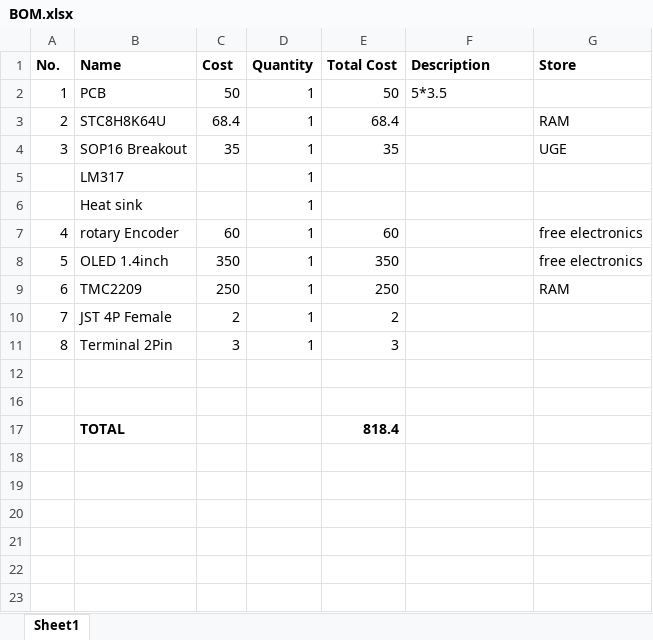
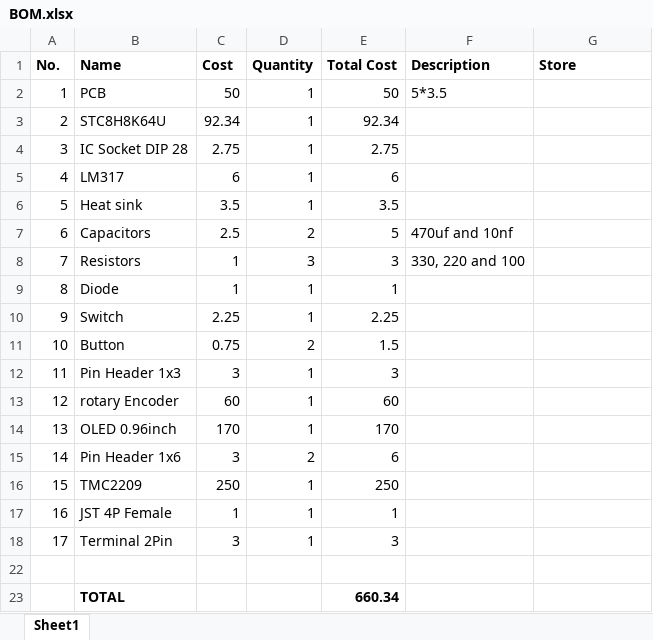
Before and after one commit to ambadran/Free-Lance-Projects, an Excel workbook: stepper_motor_controller/BOM.xlsx, sheet Sheet1, drawn as a sheet; values as stored, in another font and other column widths than the file's, no borders; removed rows and columns are numbered as before the commit, all else as after; the diff names each change by its address in the sheet, - before the commit and + after, or states it on an @@ line.

Commit message:
huge progress in programming in stepper_motor_controller project

```diff
--- a/stepper_motor_controller/BOM.xlsx (sheet Sheet1)
+++ b/stepper_motor_controller/BOM.xlsx (sheet Sheet1)
-C3 (Cost): 68.4
+C3 (Cost): 92.34
-E3 (Total Cost): 68.4
+E3 (Total Cost): 92.34
-G3 (Store): RAM
+G3 (Store): (empty)
-row 4: 3 | SOP16 Breakout | 35 | 1 | 35 |  | UGE
+row 4: 3 | IC Socket DIP 28 | 2.75 | 1 | 2.75
@@ column A (No.) renumbered between rows 5 and 18 @@
-C5 (Cost): (empty)
+C5 (Cost): 6
-E5 (Total Cost): (empty)
+E5 (Total Cost): 6
-C6 (Cost): (empty)
+C6 (Cost): 3.5
-E6 (Total Cost): (empty)
+E6 (Total Cost): 3.5
+row 7: 6 | Capacitors | 2.5 | 2 | 5 | 470uf and 10nf
+row 8: 7 | Resistors | 1 | 3 | 3 | 330, 220 and 100
+row 9: 8 | Diode | 1 | 1 | 1
+row 10: 9 | Switch | 2.25 | 1 | 2.25
+row 11: 10 | Button | 0.75 | 2 | 1.5
+row 12: 11 | Pin Header 1x3 | 3 | 1 | 3
-G13 (Store): free electronics
+G13 (Store): (empty)
-row 8: 5 | OLED 1.4inch | 350 | 1 | 350 |  | free electronics
+row 14: 13 | OLED 0.96inch | 170 | 1 | 170
+row 15: 14 | Pin Header 1x6 | 3 | 2 | 6
-G16 (Store): RAM
+G16 (Store): (empty)
-C17 (Cost): 2
+C17 (Cost): 1
-E17 (Total Cost): 2
+E17 (Total Cost): 1
-row 16: (empty)
-E23 (Total Cost): 818.4
+E23 (Total Cost): 660.34
```
Also changed, not shown: formulas that keep their value, 17 other files.
